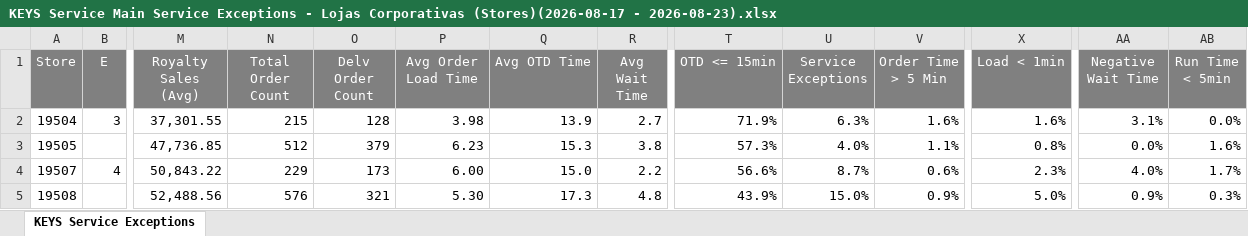
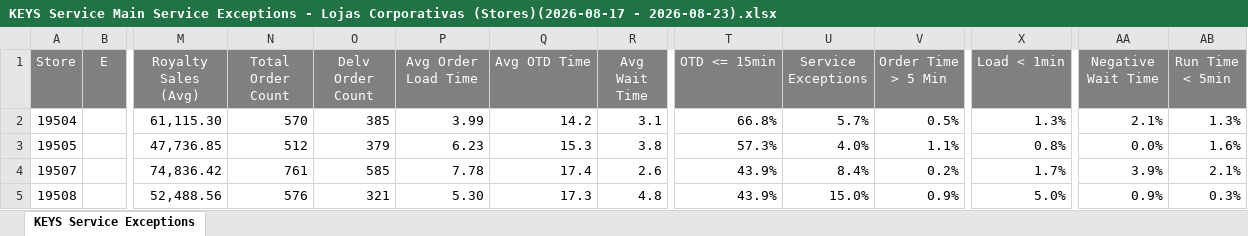
Before and after one commit to murilosporto-cpu/adt-extr-exceptions, an Excel workbook: lojas-proprias/pwr_reports/KEYS Service Main Service Exceptions - Lojas Corporativas (Stores)(2026-08-17 - 2026-08-23).xlsx, sheet KEYS Service Exceptions, drawn as a sheet; only a part is shown, gaps mark what is left out; values as stored, in another font and other column widths than the file's, no borders; the diff covers the shown part only; the diff names each change by its address in the sheet, - before the commit and + after, or states it on an @@ line.

```diff
--- a/lojas-proprias/pwr_reports/KEYS Service Main Service Exceptions - Lojas Corporativas (Stores)(2026-08-17 - 2026-08-23).xlsx (sheet KEYS Service Exceptions)
+++ b/lojas-proprias/pwr_reports/KEYS Service Main Service Exceptions - Lojas Corporativas (Stores)(2026-08-17 - 2026-08-23).xlsx (sheet KEYS Service Exceptions)
-B2 (E): 3
+B2 (E): (empty)
-M2 (Royalty Sales (Avg)): 37,301.55
+M2 (Royalty Sales (Avg)): 61,115.30
-N2 (Total Order Count): 215
+N2 (Total Order Count): 570
-O2 (Delv Order Count): 128
+O2 (Delv Order Count): 385
-P2 (Avg Order Load Time): 3.98
+P2 (Avg Order Load Time): 3.99
-Q2 (Avg OTD Time): 13.9
+Q2 (Avg OTD Time): 14.2
-R2 (Avg Wait Time): 2.7
+R2 (Avg Wait Time): 3.1
-T2 (OTD <= 15min): 71.9%
+T2 (OTD <= 15min): 66.8%
-U2 (Service Exceptions): 6.3%
+U2 (Service Exceptions): 5.7%
-V2 (Order Time > 5 Min): 1.6%
+V2 (Order Time > 5 Min): 0.5%
-X2 (Load < 1min): 1.6%
+X2 (Load < 1min): 1.3%
-AA2 (Negative Wait Time): 3.1%
+AA2 (Negative Wait Time): 2.1%
-AB2 (Run Time < 5min): 0.0%
+AB2 (Run Time < 5min): 1.3%
-B4 (E): 4
+B4 (E): (empty)
-M4 (Royalty Sales (Avg)): 50,843.22
+M4 (Royalty Sales (Avg)): 74,836.42
-N4 (Total Order Count): 229
+N4 (Total Order Count): 761
-O4 (Delv Order Count): 173
+O4 (Delv Order Count): 585
-P4 (Avg Order Load Time): 6.00
+P4 (Avg Order Load Time): 7.78
-Q4 (Avg OTD Time): 15.0
+Q4 (Avg OTD Time): 17.4
-R4 (Avg Wait Time): 2.2
+R4 (Avg Wait Time): 2.6
-T4 (OTD <= 15min): 56.6%
+T4 (OTD <= 15min): 43.9%
-U4 (Service Exceptions): 8.7%
+U4 (Service Exceptions): 8.4%
-V4 (Order Time > 5 Min): 0.6%
+V4 (Order Time > 5 Min): 0.2%
-X4 (Load < 1min): 2.3%
+X4 (Load < 1min): 1.7%
-AA4 (Negative Wait Time): 4.0%
+AA4 (Negative Wait Time): 3.9%
-AB4 (Run Time < 5min): 1.7%
+AB4 (Run Time < 5min): 2.1%
```
Also changed, not shown: 149 edited cells elsewhere in this sheet, franquias/pwr_reports/KEYS Service Main Service Exceptions - Franquias (Stores)(2026-08-17 - 2026-08-23).xlsx, franquias/pwr_reports/Keys Summary - Franquias (Stores)(2026-08-17 - 2026-08-23).xlsx, 28 other files.
